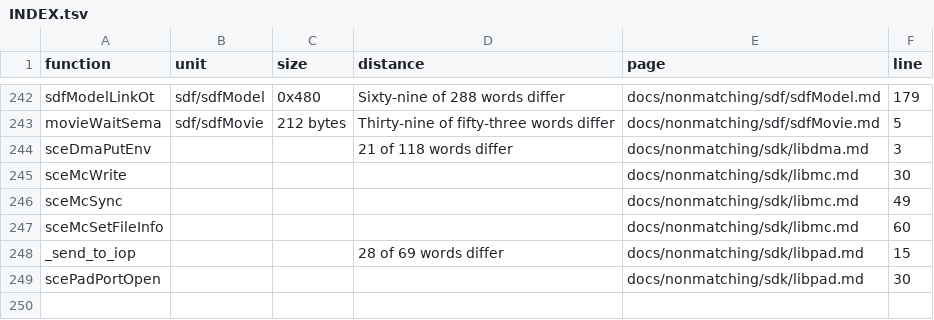
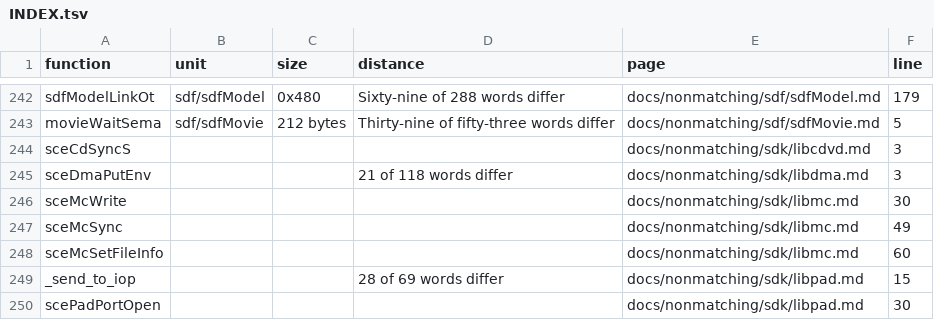
Before and after one commit to Megami-Decomps/smt3-decomp, a TSV file: docs/nonmatching/INDEX.tsv, drawn as a sheet; only a part is shown, gaps mark what is left out.

Commit message:
Decompile 10 libcdvd stream and callback wrappers

```diff
--- a/docs/nonmatching/INDEX.tsv
+++ b/docs/nonmatching/INDEX.tsv
@@ -243,2 +243,3 @@ sdfModelLinkOt	sdf/sdfModel	0x480	Sixty-nine of 288 words differ	docs/nonmatchin
 movieWaitSema	sdf/sdfMovie	212 bytes	Thirty-nine of fifty-three words differ	docs/nonmatching/sdf/sdfMovie.md	5
+sceCdSyncS				docs/nonmatching/sdk/libcdvd.md	3
 sceDmaPutEnv			21 of 118 words differ	docs/nonmatching/sdk/libdma.md	3
```
Also changed, not shown: 3 other files.
